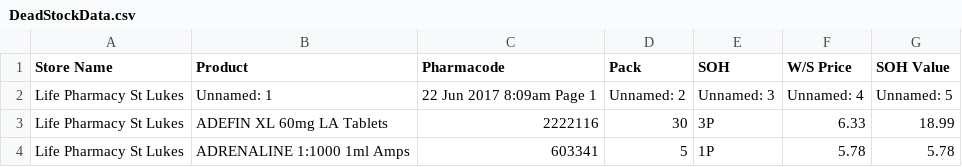
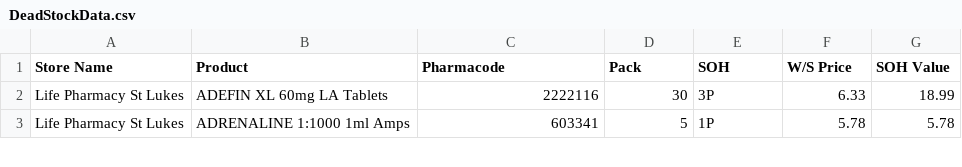
Before and after one commit to walanma/deadpool, a CSV file: data/DeadStockData.csv, drawn as a sheet; only a part is shown; the diff names each change by its address in the sheet, - before the commit and + after, or states it on an @@ line.

Commit message:
Daily merged update

```diff
--- a/data/DeadStockData.csv
+++ b/data/DeadStockData.csv
-row 2: Life Pharmacy St Lukes | Unnamed: 1 | 22 Jun 2017 8:09am Page 1 | Unnamed: 2 | Unnamed: 3 | Unnamed: 4 | Unnamed: 5
```
